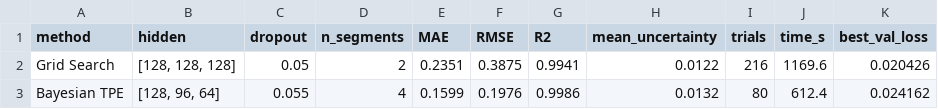
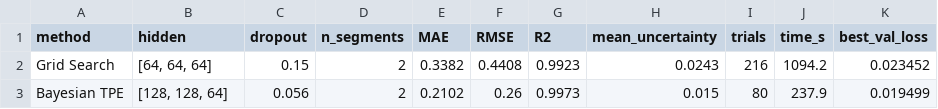
Before and after one commit to ThMRudolf/2026_EstanciaInvestigation_PTW, a CSV file: nb/results/gs_vs_tpe_results.csv, drawn as a sheet.

```diff
--- a/nb/results/gs_vs_tpe_results.csv
+++ b/nb/results/gs_vs_tpe_results.csv
@@ -1,3 +1,3 @@
 method,hidden,dropout,n_segments,MAE,RMSE,R2,mean_uncertainty,trials,time_s,best_val_loss
-Grid Search,"[128, 128, 128]",0.05,2,0.2351,0.3875,0.9941,0.0122,216,1169.6,0.020426
-Bayesian TPE,"[128, 96, 64]",0.055,4,0.1599,0.1976,0.9986,0.0132,80,612.4,0.024162
+Grid Search,"[64, 64, 64]",0.15,2,0.3382,0.4408,0.9923,0.0243,216,1094.2,0.023452
+Bayesian TPE,"[128, 128, 64]",0.056,2,0.2102,0.26,0.9973,0.015,80,237.9,0.019499
```
Also changed, not shown: nb/results/gs_all_trials.csv, 12 other files.
